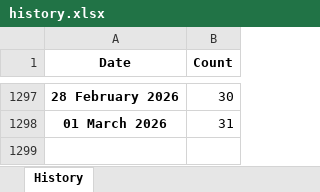
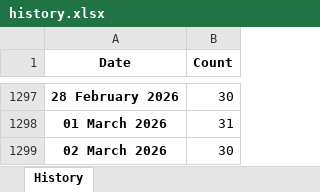
Before and after one commit to ducky4life/puree, an Excel workbook: data/history.xlsx, sheet History, drawn as a sheet; only a part is shown, gaps mark what is left out; values as stored, in another font and other column widths than the file's, no borders; the diff names each change by its address in the sheet, - before the commit and + after, or states it on an @@ line.

```diff
--- a/data/history.xlsx (sheet History)
+++ b/data/history.xlsx (sheet History)
+row 1299: 02 March 2026 | 30
```
Also changed, not shown: 3 other files.
